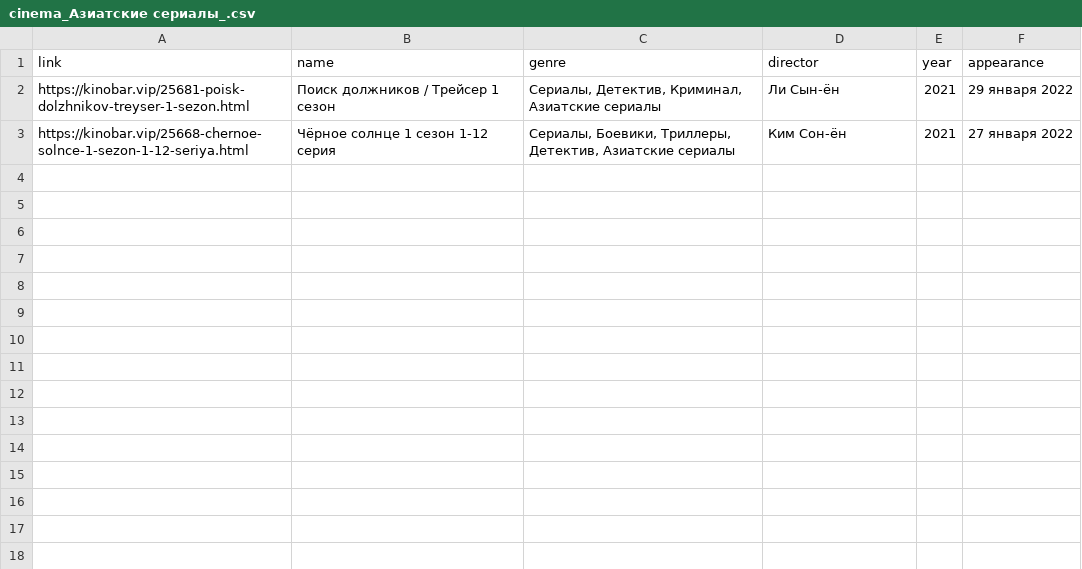
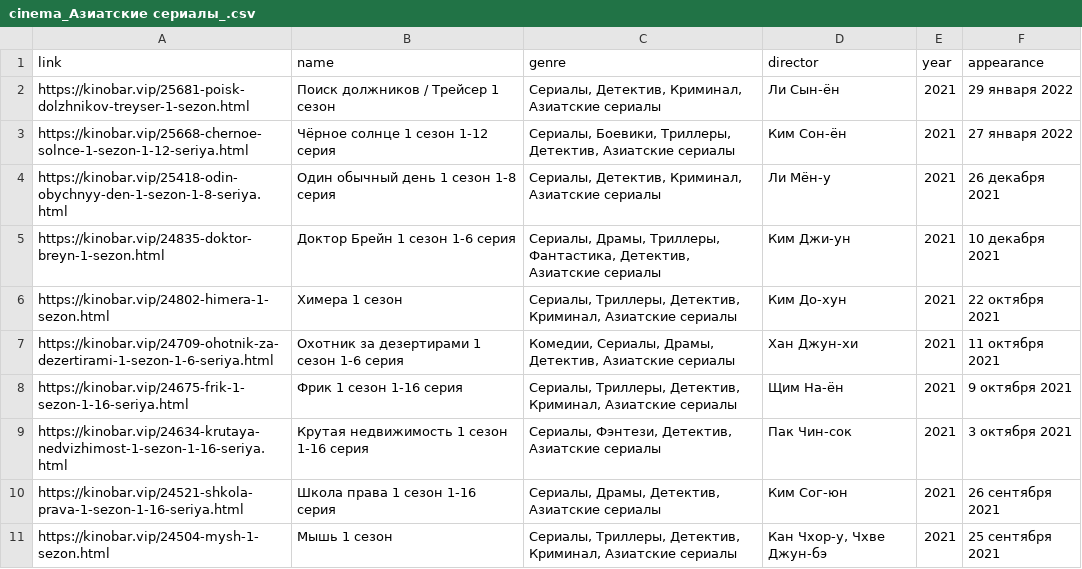
Before and after one commit to Nicholas78L/Parsing_cinema_site_last, a CSV file: cinema_Азиатские сериалы_.csv, drawn as a sheet; the diff names each change by its address in the sheet, - before the commit and + after, or states it on an @@ line.

```diff
--- a/cinema_Азиатские сериалы_.csv
+++ b/cinema_Азиатские сериалы_.csv
+row 4: https://kinobar.vip/25418-odin-obychnyy-den-1-sezon-1-8-seriya.html | Один обычный день 1 сезон 1-8 серия | Сериалы, Детектив, Криминал, Азиатские сериалы | Ли Мён-у | 2021 | 26 декабря 2021
+row 5: https://kinobar.vip/24835-doktor-breyn-1-sezon.html | Доктор Брейн 1 сезон 1-6 серия | Сериалы, Драмы, Триллеры, Фантастика, Детектив, Азиатские сериалы | Ким Джи-ун | 2021 | 10 декабря 2021
+row 6: https://kinobar.vip/24802-himera-1-sezon.html | Химера 1 сезон | Сериалы, Триллеры, Детектив, Криминал, Азиатские сериалы | Ким До-хун | 2021 | 22 октября 2021
+row 7: https://kinobar.vip/24709-ohotnik-za-dezertirami-1-sezon-1-6-seriya.html | Охотник за дезертирами 1 сезон 1-6 серия | Комедии, Сериалы, Драмы, Детектив, Азиатские сериалы | Хан Джун-хи | 2021 | 11 октября 2021
+row 8: https://kinobar.vip/24675-frik-1-sezon-1-16-seriya.html | Фрик 1 сезон 1-16 серия | Сериалы, Триллеры, Детектив, Криминал, Азиатские сериалы | Щим На-ён | 2021 | 9 октября 2021
+row 9: https://kinobar.vip/24634-krutaya-nedvizhimost-1-sezon-1-16-seriya.html | Крутая недвижимость 1 сезон 1-16 серия | Сериалы, Фэнтези, Детектив, Азиатские сериалы | Пак Чин-сок | 2021 | 3 октября 2021
+row 10: https://kinobar.vip/24521-shkola-prava-1-sezon-1-16-seriya.html | Школа права 1 сезон 1-16 серия | Сериалы, Драмы, Детектив, Азиатские сериалы | Ким Сог-юн | 2021 | 26 сентября 2021
+row 11: https://kinobar.vip/24504-mysh-1-sezon.html | Мышь 1 сезон | Сериалы, Триллеры, Детектив, Криминал, Азиатские сериалы | Кан Чхор-у, Чхве Джун-бэ | 2021 | 25 сентября 2021
```
Also changed, not shown: cinema_Мелодрамы_.csv, cinema_Новинки кино_.csv, 32 other files.
